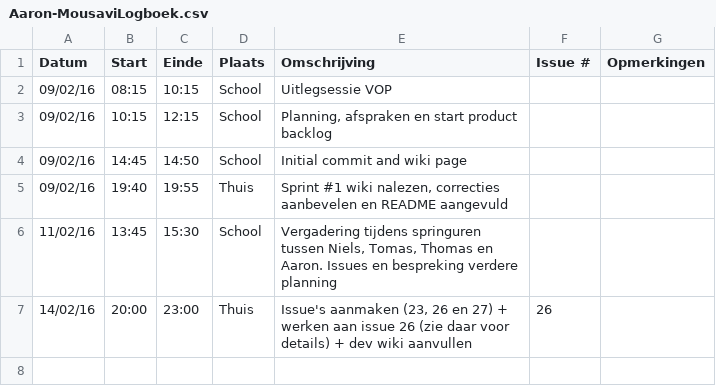
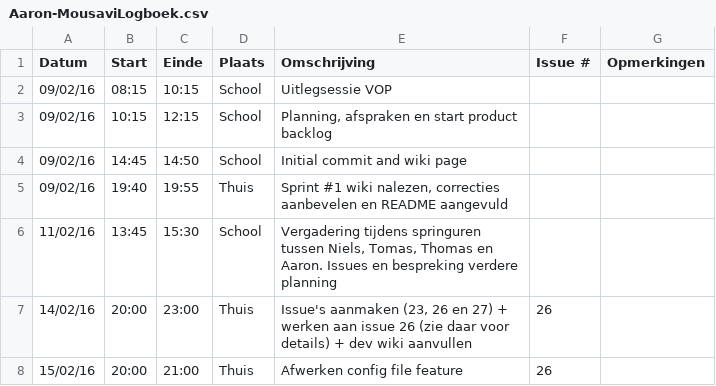
Before and after one commit to verkeergent/Traffic-Travel-Time-Analyzer-4, a CSV file: Aaron-MousaviLogboek.csv, drawn as a sheet; the diff names each change by its address in the sheet, - before the commit and + after, or states it on an @@ line.

Commit message:
Logboek update

```diff
--- a/Aaron-MousaviLogboek.csv
+++ b/Aaron-MousaviLogboek.csv
+row 8: 15/02/16 | 20:00 | 21:00 | Thuis | Afwerken config file feature | 26
```
